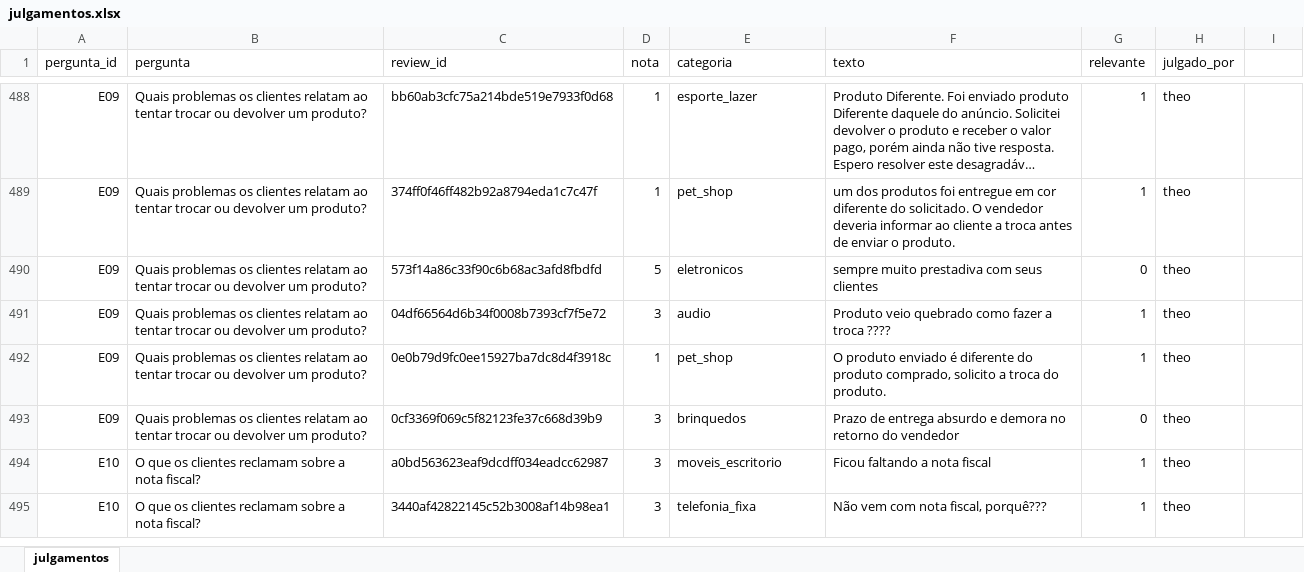
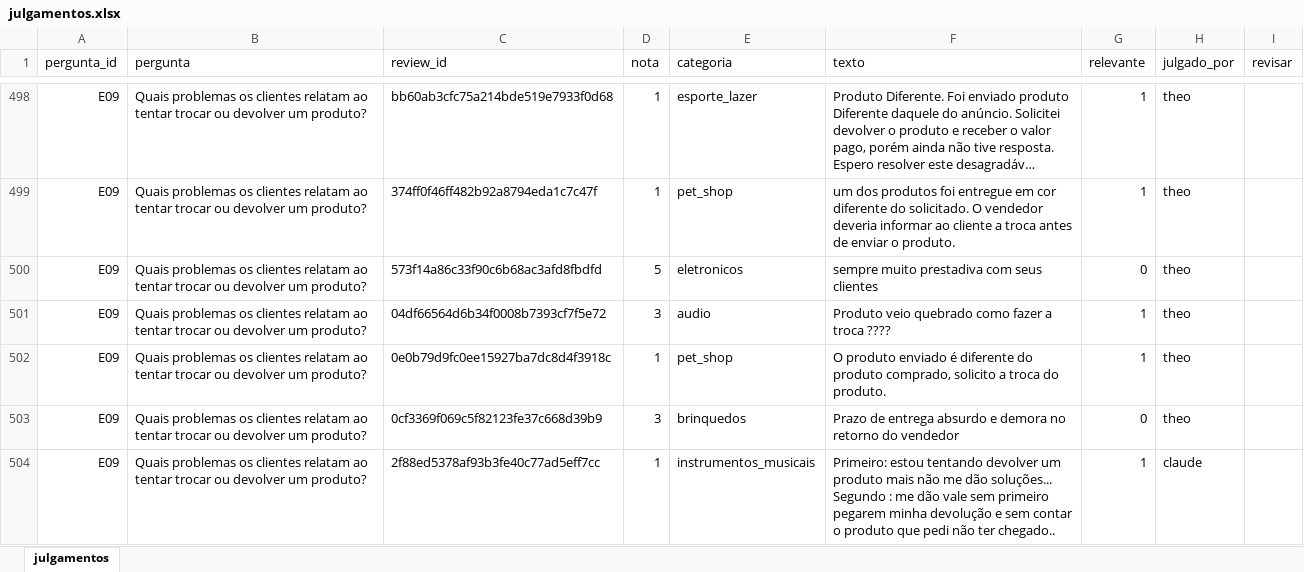
Before and after one commit to theocoleone/tech-challenge-4, an Excel workbook: eval/julgamentos.xlsx, sheet julgamentos, drawn as a sheet; only a part is shown, gaps mark what is left out; the shorter side is filled out with more unchanged rows; long unchanged cells end in …; values as stored, in another font and other column widths than the file's, no cell formats; ↵ is a line break in a cell; the diff covers the shown part only; the diff names each change by its address in the sheet, - before the commit and + after, or states it on an @@ line.

```diff
--- a/eval/julgamentos.xlsx (sheet julgamentos)
+++ b/eval/julgamentos.xlsx (sheet julgamentos)
-I1: (empty)
+I1: revisar
+row 504: E09 | Quais problemas os clientes relatam ao tentar trocar ou devolver um produto? | 2f88ed5378af93b3fe40c77ad5eff7cc | 1 | instrumentos_musicais | Primeiro: estou tentando devolver um produto mais não me dão soluções... ↵ Segundo : me dão vale sem primeiro pegarem minha devolução e sem contar o produto que pedi não ter chegado.. | 1 | claude
```
Also changed, not shown: 28 added rows elsewhere in this sheet, cell formats, hidden cells, 5 other files.
